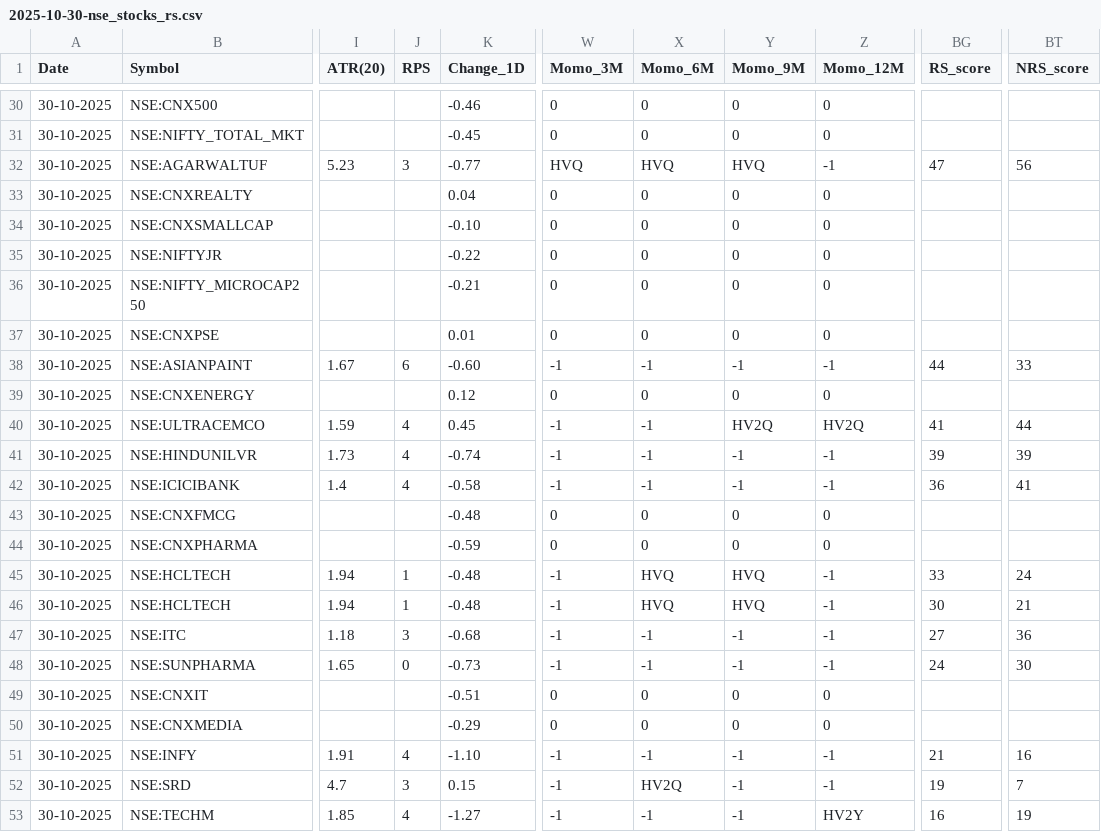
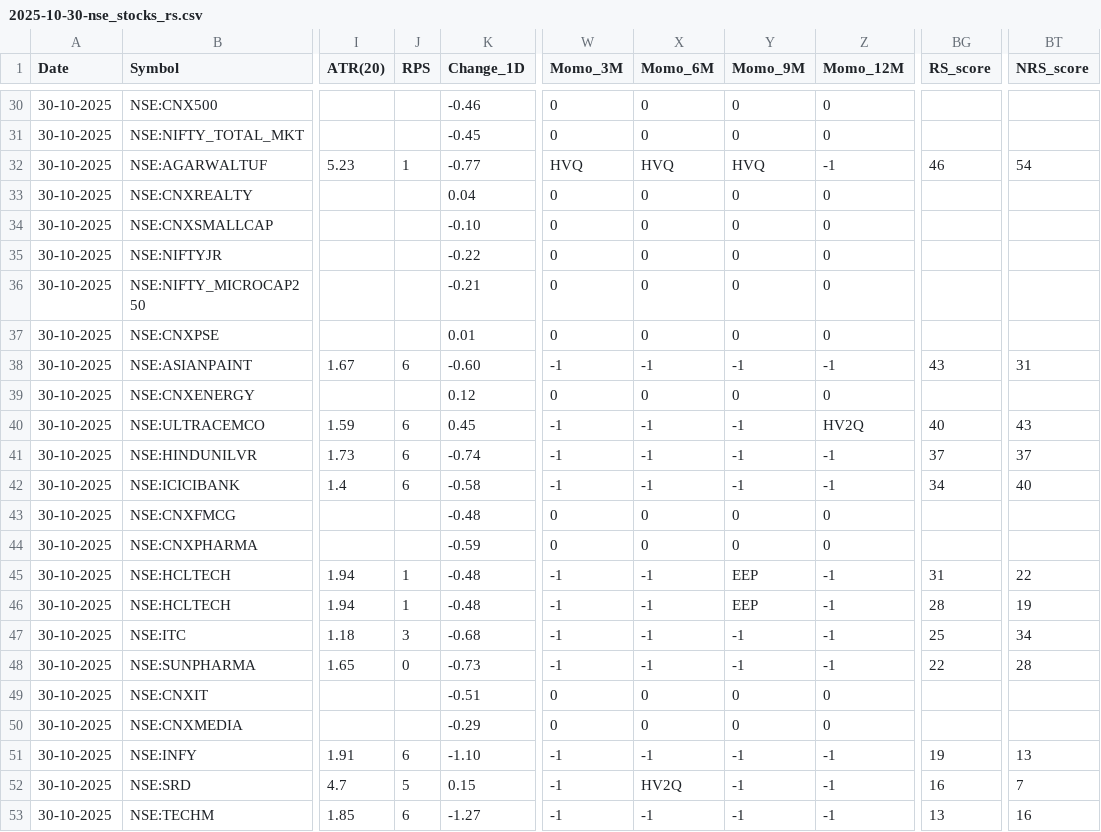
Before and after one commit to tanejahimanshu/Trading, a CSV file: 2025-10-30-nse_stocks_rs.csv, drawn as a sheet; only a part is shown, gaps mark what is left out; the diff covers the shown part only; the diff names each change by its address in the sheet, - before the commit and + after, or states it on an @@ line.

Commit message:
data: 2025-10-30-nse_stocks_rs.csv

```diff
--- a/2025-10-30-nse_stocks_rs.csv
+++ b/2025-10-30-nse_stocks_rs.csv
-J32 (RPS): 3
+J32 (RPS): 1
-BG32 (RS_score): 47
+BG32 (RS_score): 46
-BT32 (NRS_score): 56
+BT32 (NRS_score): 54
-BG38 (RS_score): 44
+BG38 (RS_score): 43
-BT38 (NRS_score): 33
+BT38 (NRS_score): 31
-J40:J42 (RPS): 4
+J40:J42 (RPS): 6
-Y40 (Momo_9M): HV2Q
+Y40 (Momo_9M): -1
-BG40 (RS_score): 41
+BG40 (RS_score): 40
-BT40 (NRS_score): 44
+BT40 (NRS_score): 43
-BG41 (RS_score): 39
+BG41 (RS_score): 37
-BT41 (NRS_score): 39
+BT41 (NRS_score): 37
-BG42 (RS_score): 36
+BG42 (RS_score): 34
-BT42 (NRS_score): 41
+BT42 (NRS_score): 40
-X45:X46 (Momo_6M): HVQ
+X45:X46 (Momo_6M): -1
-Y45:Y46 (Momo_9M): HVQ
+Y45:Y46 (Momo_9M): EEP
-BG45 (RS_score): 33
+BG45 (RS_score): 31
-BT45 (NRS_score): 24
+BT45 (NRS_score): 22
-BG46 (RS_score): 30
+BG46 (RS_score): 28
-BT46 (NRS_score): 21
+BT46 (NRS_score): 19
-BG47 (RS_score): 27
+BG47 (RS_score): 25
-BT47 (NRS_score): 36
+BT47 (NRS_score): 34
-BG48 (RS_score): 24
+BG48 (RS_score): 22
-BT48 (NRS_score): 30
+BT48 (NRS_score): 28
-J51 (RPS): 4
+J51 (RPS): 6
-BG51 (RS_score): 21
+BG51 (RS_score): 19
-BT51 (NRS_score): 16
+BT51 (NRS_score): 13
-J52 (RPS): 3
+J52 (RPS): 5
-BG52 (RS_score): 19
+BG52 (RS_score): 16
-J53 (RPS): 4
+J53 (RPS): 6
-Z53 (Momo_12M): HV2Y
+Z53 (Momo_12M): -1
-BG53 (RS_score): 16
+BG53 (RS_score): 13
-BT53 (NRS_score): 19
+BT53 (NRS_score): 16
```
Also changed, not shown: 1 removed row and 69 edited cells elsewhere in this file.
